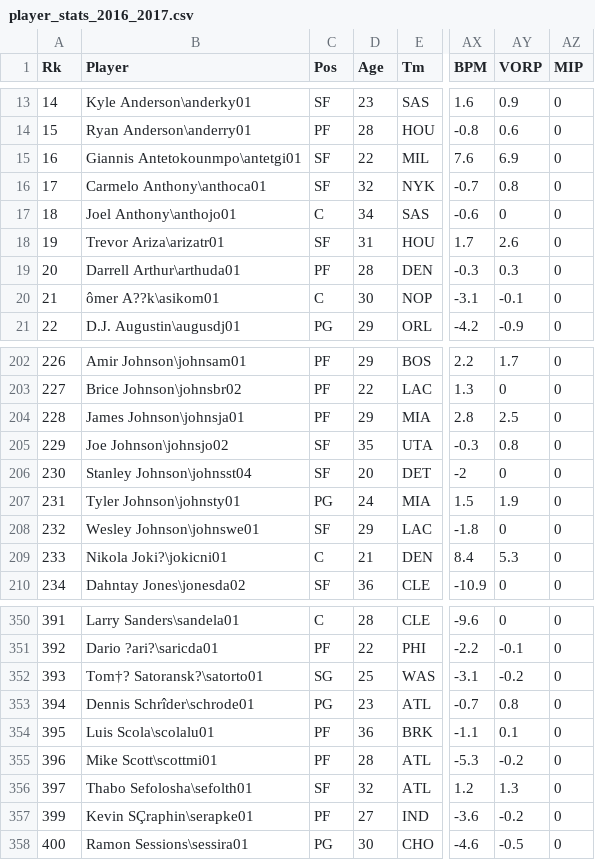
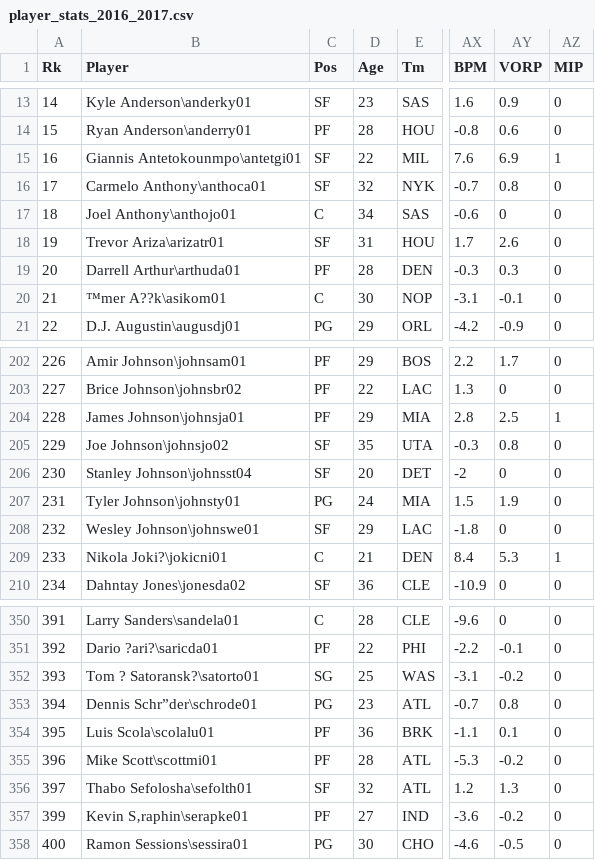
Before and after one commit to victoria-yining-huang/NBA-MIP, a CSV file: player_stats_2016_2017.csv, drawn as a sheet; only a part is shown, gaps mark what is left out; the diff covers the shown part only; the diff names each change by its address in the sheet, - before the commit and + after, or states it on an @@ line.

```diff
--- a/player_stats_2016_2017.csv
+++ b/player_stats_2016_2017.csv
-AZ15 (MIP): 0
+AZ15 (MIP): 1
-B20 (Player): ômer A??k\asikom01
+B20 (Player): ™mer A??k\asikom01
-AZ204 (MIP): 0
+AZ204 (MIP): 1
-AZ209 (MIP): 0
+AZ209 (MIP): 1
-B352 (Player): Tom†? Satoransk?\satorto01
+B352 (Player): Tom ? Satoransk?\satorto01
-B353 (Player): Dennis Schrîder\schrode01
+B353 (Player): Dennis Schr”der\schrode01
-B357 (Player): Kevin SÇraphin\serapke01
+B357 (Player): Kevin S‚raphin\serapke01
```
Also changed, not shown: 17 edited cells elsewhere in this file, 3 other files.
